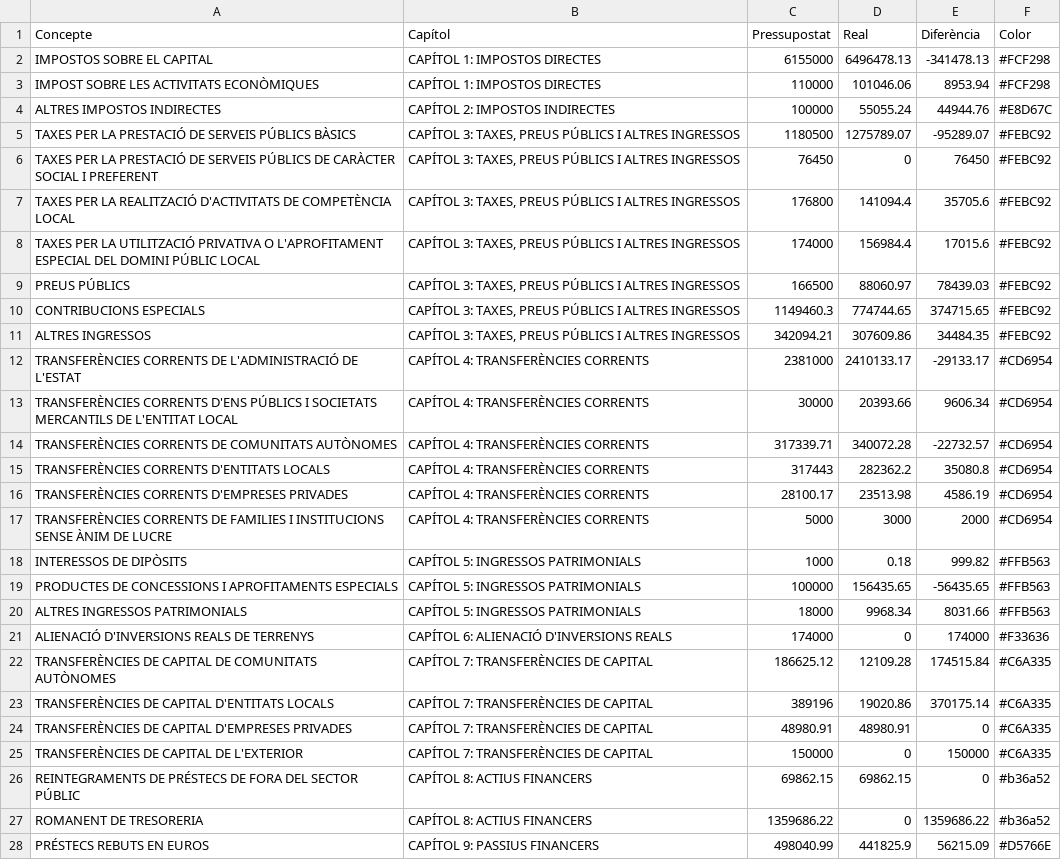
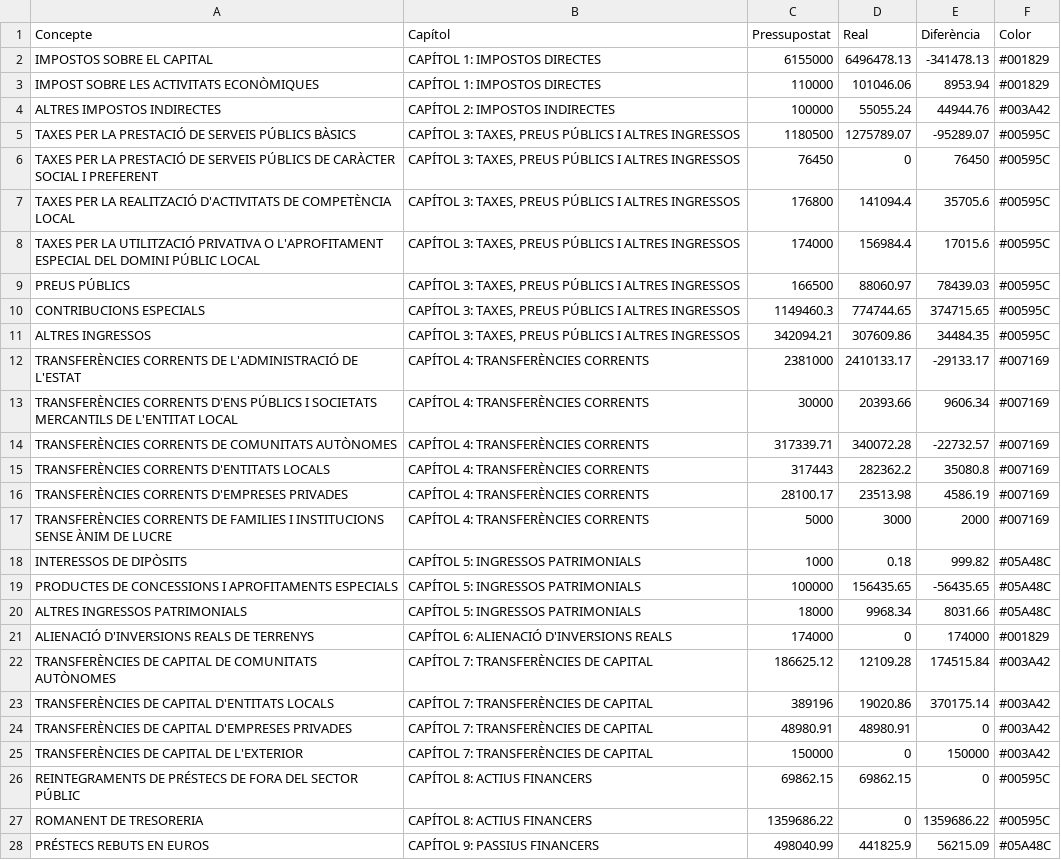
Before and after one commit to pauturvalles/universitatdegirona, a CSV file: csv/Ingressos_2017.csv, drawn as a sheet; the diff names each change by its address in the sheet, - before the commit and + after, or states it on an @@ line.

Commit message:
Update Ingressos_2017.csv

```diff
--- a/csv/Ingressos_2017.csv
+++ b/csv/Ingressos_2017.csv
-F2:F3 (Color): #FCF298
+F2:F3 (Color): #001829
-F4 (Color): #E8D67C
+F4 (Color): #003A42
-F5:F11 (Color): #FEBC92
+F5:F11 (Color): #00595C
-F12:F17 (Color): #CD6954
+F12:F17 (Color): #007169
-F18:F20 (Color): #FFB563
+F18:F20 (Color): #05A48C
-F21 (Color): #F33636
+F21 (Color): #001829
-F22:F25 (Color): #C6A335
+F22:F25 (Color): #003A42
-F26:F27 (Color): #b36a52
+F26:F27 (Color): #00595C
-F28 (Color): #D5766E
+F28 (Color): #05A48C
```
